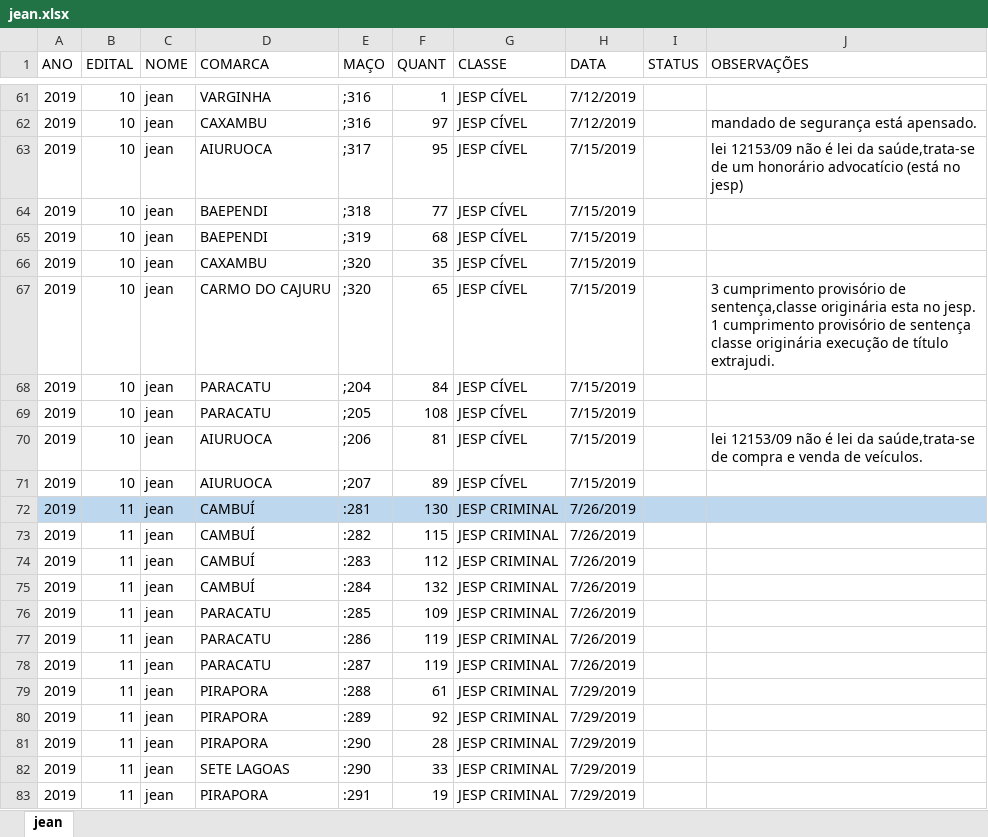
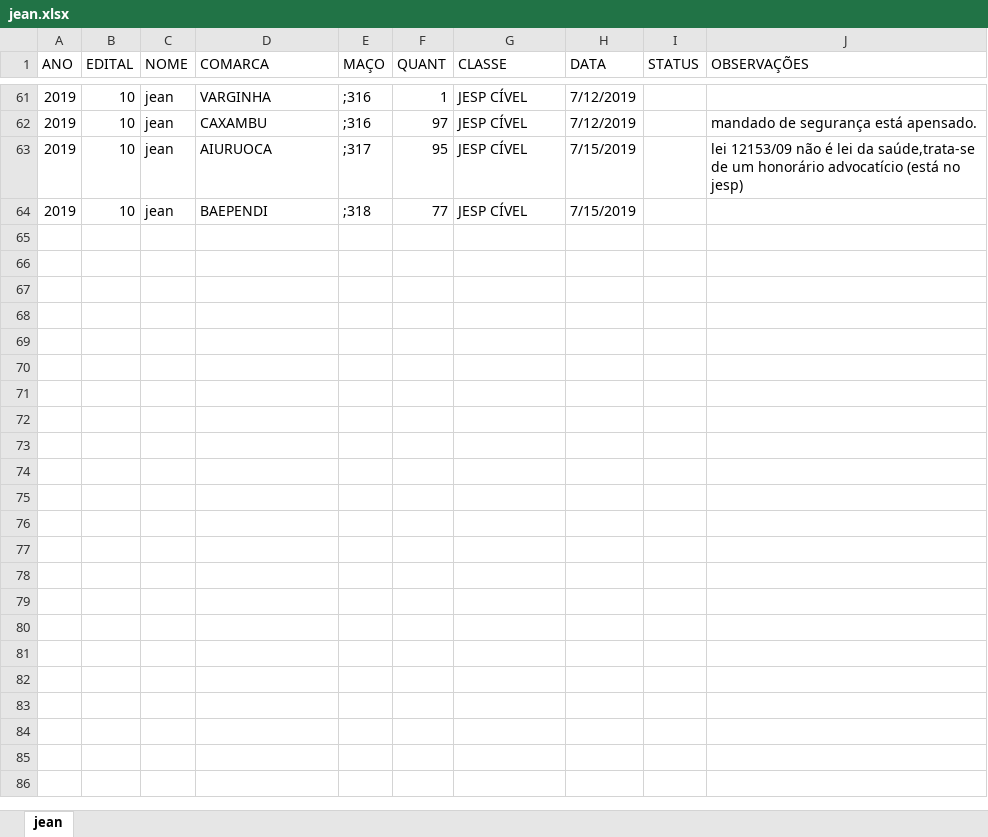
Before and after one commit to Lucasfm108/projeto, an Excel workbook: Covad/jean.xlsx, sheet jean, drawn as a sheet; only a part is shown, gaps mark what is left out; values as stored, in another font and other column widths than the file's, no borders; conditional formats not drawn; the diff covers the shown part only; the diff names each change by its address in the sheet, - before the commit and + after, or states it on an @@ line.

```diff
--- a/Covad/jean.xlsx (sheet jean)
+++ b/Covad/jean.xlsx (sheet jean)
-row 65: 2019 | 10 | jean | BAEPENDI | ;319 | 68 | JESP CÍVEL | 7/15/2019
-row 66: 2019 | 10 | jean | CAXAMBU | ;320 | 35 | JESP CÍVEL | 7/15/2019
-row 67: 2019 | 10 | jean | CARMO DO CAJURU | ;320 | 65 | JESP CÍVEL | 7/15/2019 |  | 3 cumprimento provisório de sentença,classe originária esta no jesp. 1 cumprimento provisório de sentença classe originária execução de título extrajudi.
-row 68: 2019 | 10 | jean | PARACATU | ;204 | 84 | JESP CÍVEL | 7/15/2019
-row 69: 2019 | 10 | jean | PARACATU | ;205 | 108 | JESP CÍVEL | 7/15/2019
-row 70: 2019 | 10 | jean | AIURUOCA | ;206 | 81 | JESP CÍVEL | 7/15/2019 |  | lei 12153/09 não é lei da saúde,trata-se de compra e venda de veículos.
-row 71: 2019 | 10 | jean | AIURUOCA | ;207 | 89 | JESP CÍVEL | 7/15/2019
-row 72: 2019 | 11 | jean | CAMBUÍ | :281 | 130 | JESP CRIMINAL | 7/26/2019
-row 73: 2019 | 11 | jean | CAMBUÍ | :282 | 115 | JESP CRIMINAL | 7/26/2019
-row 74: 2019 | 11 | jean | CAMBUÍ | :283 | 112 | JESP CRIMINAL | 7/26/2019
-row 75: 2019 | 11 | jean | CAMBUÍ | :284 | 132 | JESP CRIMINAL | 7/26/2019
-row 76: 2019 | 11 | jean | PARACATU | :285 | 109 | JESP CRIMINAL | 7/26/2019
-row 77: 2019 | 11 | jean | PARACATU | :286 | 119 | JESP CRIMINAL | 7/26/2019
-row 78: 2019 | 11 | jean | PARACATU | :287 | 119 | JESP CRIMINAL | 7/26/2019
-row 79: 2019 | 11 | jean | PIRAPORA | :288 | 61 | JESP CRIMINAL | 7/29/2019
-row 80: 2019 | 11 | jean | PIRAPORA | :289 | 92 | JESP CRIMINAL | 7/29/2019
-row 81: 2019 | 11 | jean | PIRAPORA | :290 | 28 | JESP CRIMINAL | 7/29/2019
-row 82: 2019 | 11 | jean | SETE LAGOAS | :290 | 33 | JESP CRIMINAL | 7/29/2019
-row 83: 2019 | 11 | jean | PIRAPORA | :291 | 19 | JESP CRIMINAL | 7/29/2019
```
Also changed, not shown: 172 removed rows elsewhere in this sheet, Covad/ana.xlsx, Covad/izabella.xlsx, 21 other files.
